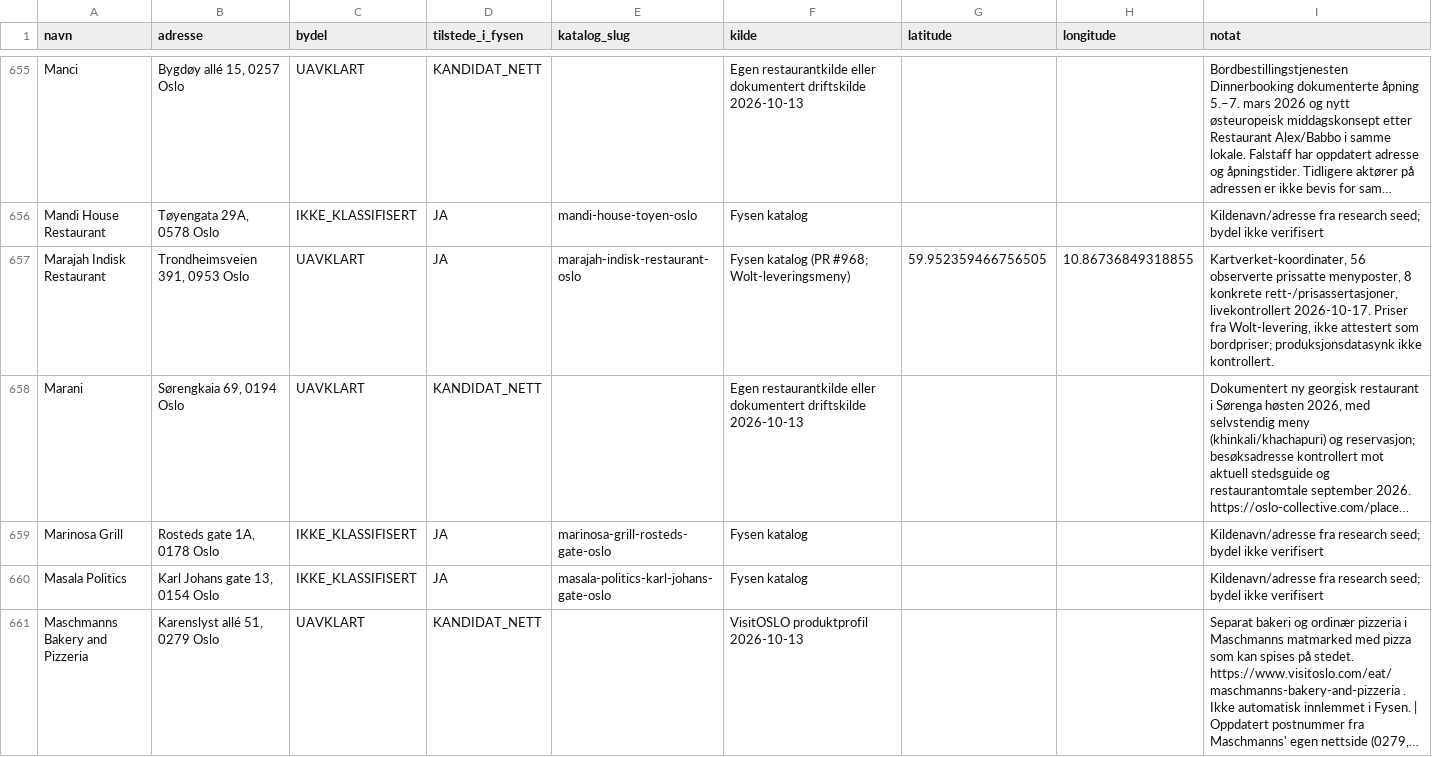
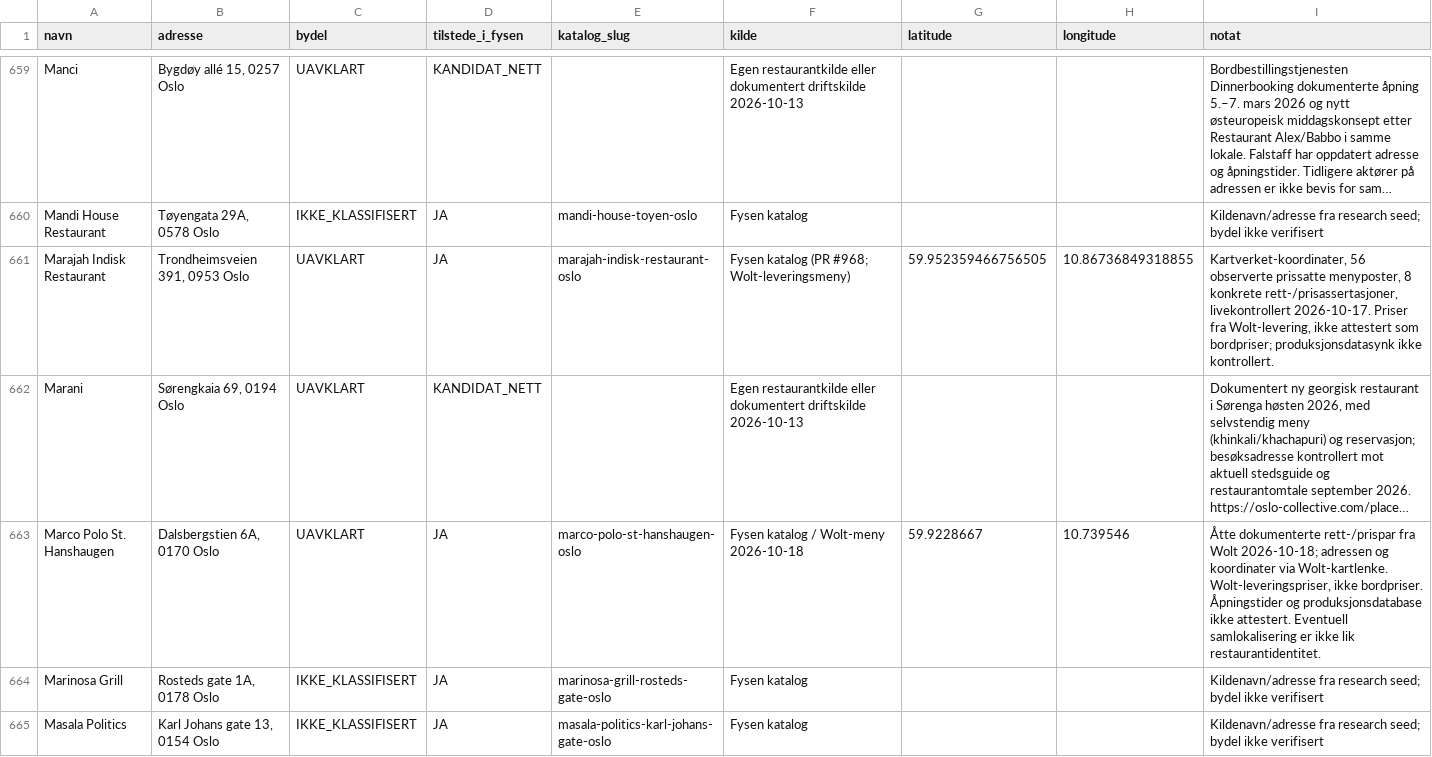
Before and after one commit to Paradispartiet/fysen, a CSV file: docs/oslo-restaurant-master-2026-10-13.csv, drawn as a sheet; only a part is shown, gaps mark what is left out; the shorter side is filled out with more unchanged rows; long unchanged cells end in …; rows hold the shown columns only; the diff covers the shown part only; the diff names each change by its address in the sheet, - before the commit and + after, or states it on an @@ line.

Commit message:
data(oslo): register eleven new restaurant sources in Oslo master

```diff
--- a/docs/oslo-restaurant-master-2026-10-13.csv
+++ b/docs/oslo-restaurant-master-2026-10-13.csv
+row 663: Marco Polo St. Hanshaugen | Dalsbergstien 6A, 0170 Oslo | UAVKLART | JA | marco-polo-st-hanshaugen-oslo | Fysen katalog / Wolt-meny 2026-10-18 | 59.9228667 | 10.739546 | Åtte dokumenterte rett-/prispar fra Wolt 2026-10-18; adressen og koordinater via Wolt-kartlenke. Wolt-leveringspriser, ikke bordpriser. Åpningstider og produksjonsdatabase ikke attestert. Eventuell samlokalisering er ikke lik restaurantidentitet.
```
Also changed, not shown: 10 added rows elsewhere in this file.
